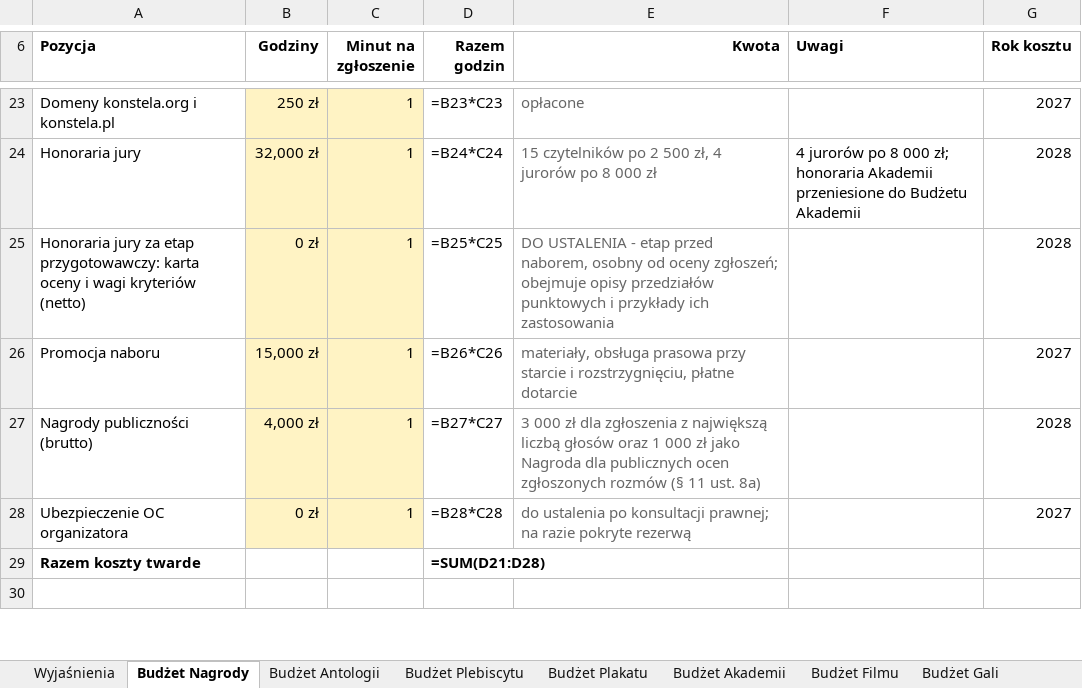
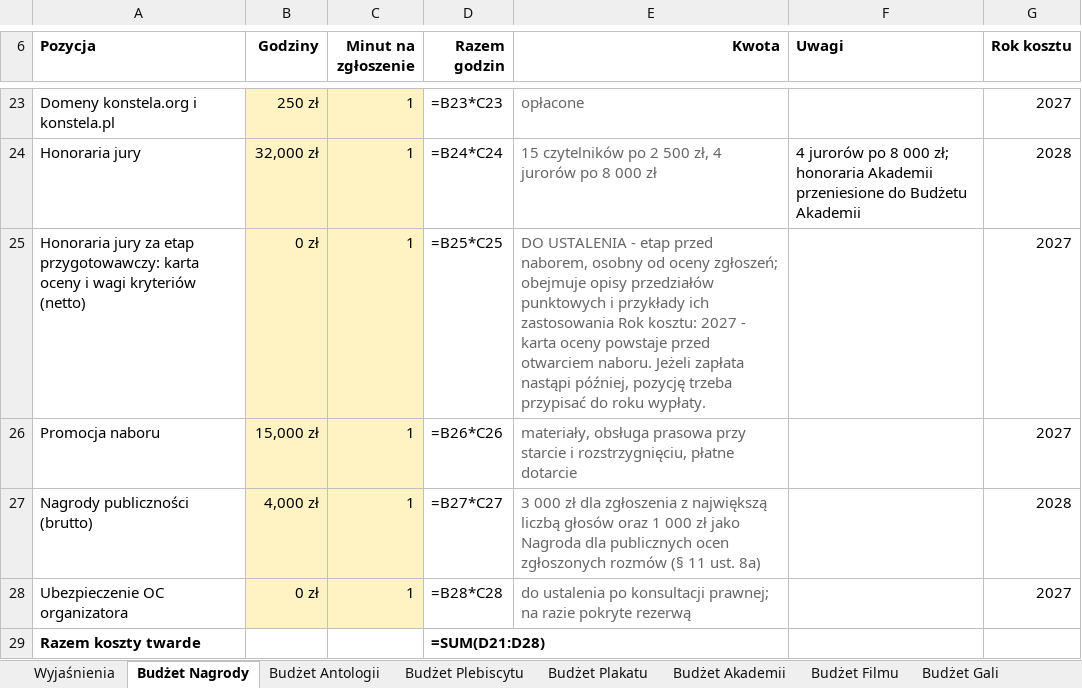
Before and after one commit to kolbinski/konstela, an Excel workbook: budzet-edycji-pierwszej.xlsx, sheet Budżet Nagrody, drawn as a sheet; only a part is shown, gaps mark what is left out; the shorter side is filled out with more unchanged rows; values as stored, in another font and other column widths than the file's, no borders; formulas without a stored value are shown as written; the diff names each change by its address in the sheet, - before the commit and + after, or states it on an @@ line.

```diff
--- a/budzet-edycji-pierwszej.xlsx (sheet Budżet Nagrody)
+++ b/budzet-edycji-pierwszej.xlsx (sheet Budżet Nagrody)
-E25 (Kwota): …ich zastosowania
+E25 (Kwota): …ich zastosowania Rok kosztu: 2027 - karta oceny powstaje przed otwarciem naboru. Jeżeli zapłata nastąpi później, pozycję trzeba przypisać do roku wypłaty.
-G25 (Rok kosztu): 2028
+G25 (Rok kosztu): 2027
```
Also changed, not shown: sheet Budżet Plakatu, attachments/zestawienie-zadania.xlsx, 3 other files.
